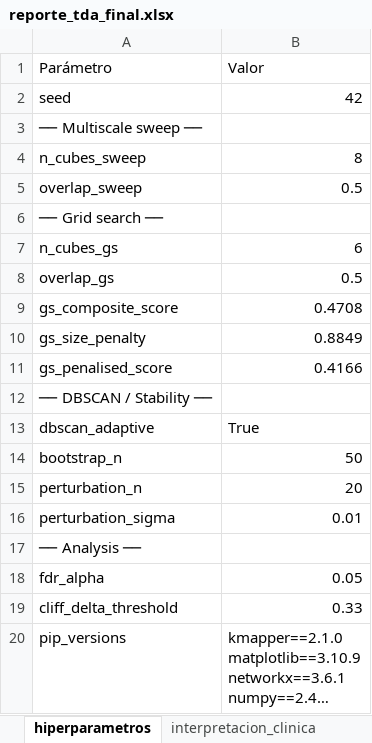
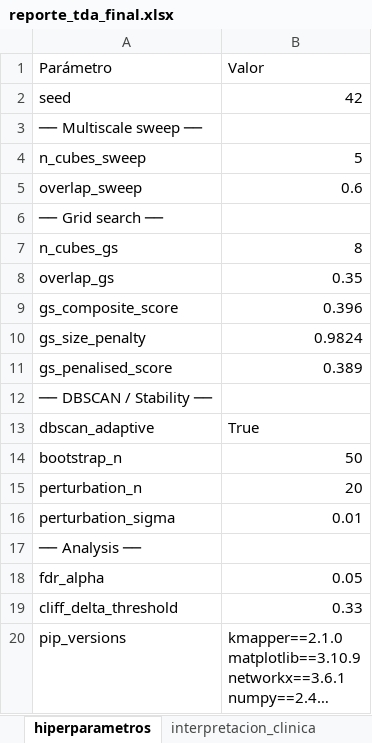
Before and after one commit to hjv-tssrct12/reto_topolog-a-eq2, an Excel workbook: pipeline_mapper/outputs/reporte_tda_final.xlsx, sheet hiperparametros, drawn as a sheet; long unchanged cells end in …; values as stored, in another font and other column widths than the file's, no borders; the diff names each change by its address in the sheet, - before the commit and + after, or states it on an @@ line.

```diff
--- a/pipeline_mapper/outputs/reporte_tda_final.xlsx (sheet hiperparametros)
+++ b/pipeline_mapper/outputs/reporte_tda_final.xlsx (sheet hiperparametros)
-B4 (Valor): 8
+B4 (Valor): 5
-B5 (Valor): 0.5
+B5 (Valor): 0.6
-B7 (Valor): 6
+B7 (Valor): 8
-B8 (Valor): 0.5
+B8 (Valor): 0.35
-B9 (Valor): 0.4708
+B9 (Valor): 0.396
-B10 (Valor): 0.8849
+B10 (Valor): 0.9824
-B11 (Valor): 0.4166
+B11 (Valor): 0.389
```
Also changed, not shown: sheet nodos_estadisticas, sheet estabilidad_bootstrap, sheet mapper_grid_search, sheet barrido_multiescala, sheet ml_clasificacion, sheet interpretacion_clinica, 3 more sheets, 14 other files.
